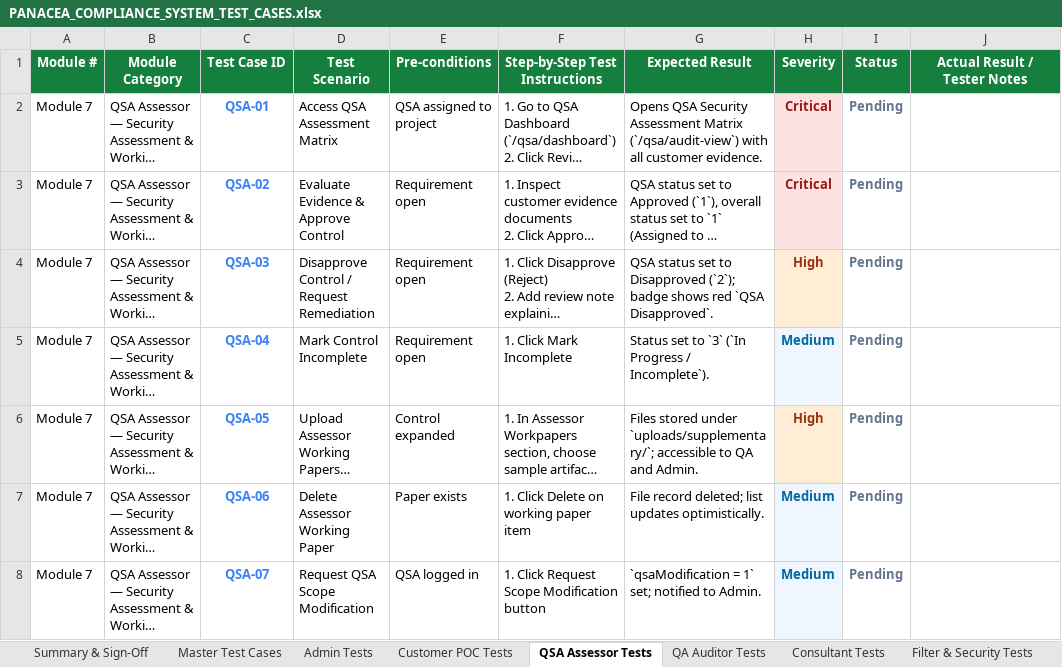
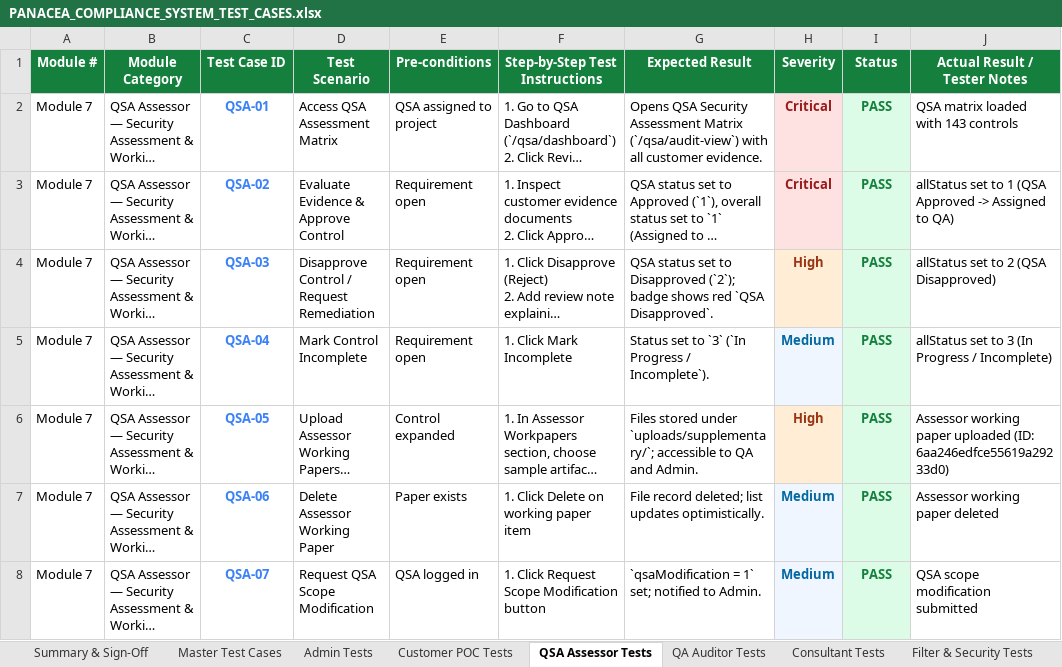
Before and after one commit to radpretation/Mern-Project, an Excel workbook: PANACEA_COMPLIANCE_SYSTEM_TEST_CASES.xlsx, sheet QSA Assessor Tests, drawn as a sheet; long unchanged cells end in …; values as stored, in another font and other column widths than the file's, no borders; the diff names each change by its address in the sheet, - before the commit and + after, or states it on an @@ line.

```diff
--- a/PANACEA_COMPLIANCE_SYSTEM_TEST_CASES.xlsx (sheet QSA Assessor Tests)
+++ b/PANACEA_COMPLIANCE_SYSTEM_TEST_CASES.xlsx (sheet QSA Assessor Tests)
-I2:I8 (Status): Pending
+I2:I8 (Status): PASS
@@ I2:I8 fill: none → #DCFCE7, text colour: #64748B → #15803D @@
-J2 (Actual Result / Tester Notes): (empty)
+J2 (Actual Result / Tester Notes): QSA matrix loaded with 143 controls
-J3 (Actual Result / Tester Notes): (empty)
+J3 (Actual Result / Tester Notes): allStatus set to 1 (QSA Approved -> Assigned to QA)
-J4 (Actual Result / Tester Notes): (empty)
+J4 (Actual Result / Tester Notes): allStatus set to 2 (QSA Disapproved)
-J5 (Actual Result / Tester Notes): (empty)
+J5 (Actual Result / Tester Notes): allStatus set to 3 (In Progress / Incomplete)
-J6 (Actual Result / Tester Notes): (empty)
+J6 (Actual Result / Tester Notes): Assessor working paper uploaded (ID: 6aa246edfce55619a29233d0)
-J7 (Actual Result / Tester Notes): (empty)
+J7 (Actual Result / Tester Notes): Assessor working paper deleted
-J8 (Actual Result / Tester Notes): (empty)
+J8 (Actual Result / Tester Notes): QSA scope modification submitted
```
Also changed, not shown: sheet Master Test Cases, sheet Admin Tests, sheet Filter & Security Tests, sheet Customer POC Tests, sheet QA Auditor Tests, sheet Summary & Sign-Off, 1 more sheet, 21 other files.
